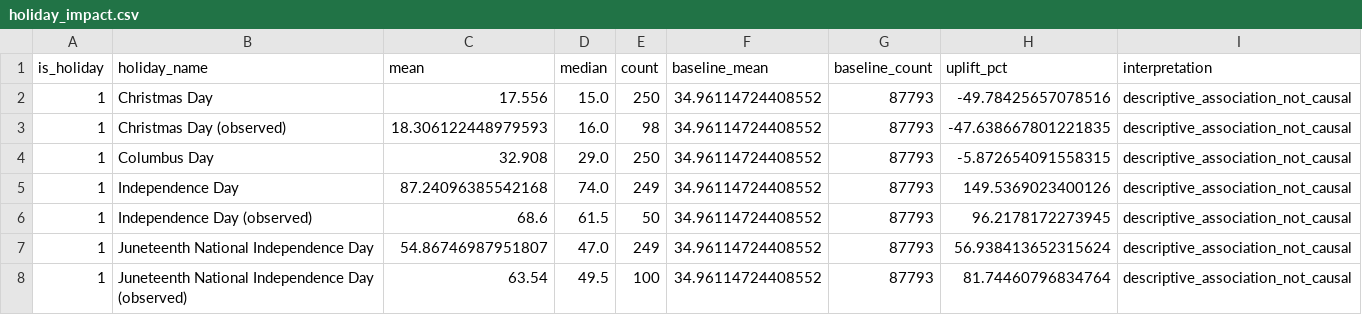
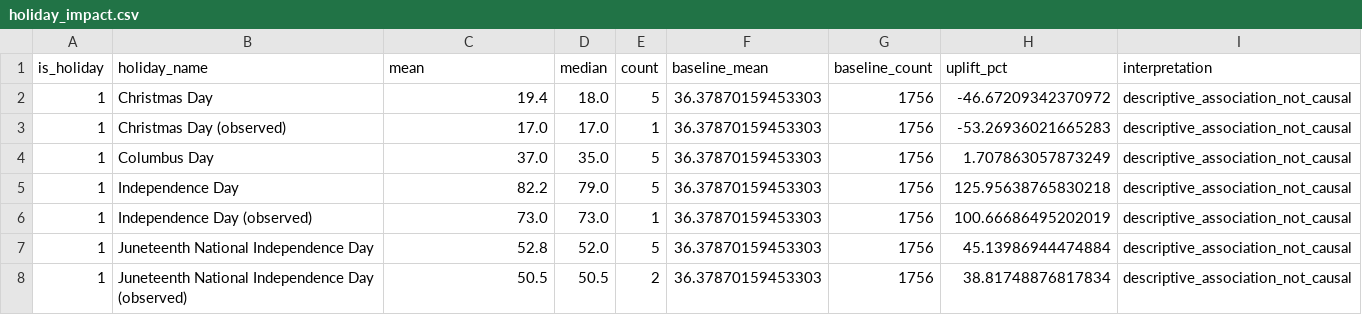
Before and after one commit to Dharshiniilangovan/Show-Me-Your-Agents, a CSV file: data/outputs/holiday_impact.csv, drawn as a sheet; only a part is shown; the diff covers the shown part only.

```diff
--- a/data/outputs/holiday_impact.csv
+++ b/data/outputs/holiday_impact.csv
@@ -1,8 +1,8 @@
 is_holiday,holiday_name,mean,median,count,baseline_mean,baseline_count,uplift_pct,interpretation
-1,Christmas Day,17.556,15.0,250,34.96114724408552,87793,-49.78425657078516,descriptive_association_not_causal
-1,Christmas Day (observed),18.306122448979593,16.0,98,34.96114724408552,87793,-47.638667801221835,descriptive_association_not_causal
-1,Columbus Day,32.908,29.0,250,34.96114724408552,87793,-5.872654091558315,descriptive_association_not_causal
-1,Independence Day,87.24096385542168,74.0,249,34.96114724408552,87793,149.5369023400126,descriptive_association_not_causal
-1,Independence Day (observed),68.6,61.5,50,34.96114724408552,87793,96.2178172273945,descriptive_association_not_causal
-1,Juneteenth National Independence Day,54.86746987951807,47.0,249,34.96114724408552,87793,56.938413652315624,descriptive_association_not_causal
-1,Juneteenth National Independence Day (observed),63.54,49.5,100,34.96114724408552,87793,81.74460796834764,descriptive_association_not_causal
+1,Christmas Day,19.4,18.0,5,36.37870159453303,1756,-46.67209342370972,descriptive_association_not_causal
+1,Christmas Day (observed),17.0,17.0,1,36.37870159453303,1756,-53.26936021665283,descriptive_association_not_causal
+1,Columbus Day,37.0,35.0,5,36.37870159453303,1756,1.707863057873249,descriptive_association_not_causal
+1,Independence Day,82.2,79.0,5,36.37870159453303,1756,125.95638765830218,descriptive_association_not_causal
+1,Independence Day (observed),73.0,73.0,1,36.37870159453303,1756,100.66686495202019,descriptive_association_not_causal
+1,Juneteenth National Independence Day,52.8,52.0,5,36.37870159453303,1756,45.13986944474884,descriptive_association_not_causal
+1,Juneteenth National Independence Day (observed),50.5,50.5,2,36.37870159453303,1756,38.81748876817834,descriptive_association_not_causal
```
Also changed, not shown: 54 edited cells elsewhere in this file, data/outputs/event_impact.csv, data/outputs/seasonality_month.csv, 11 other files.
